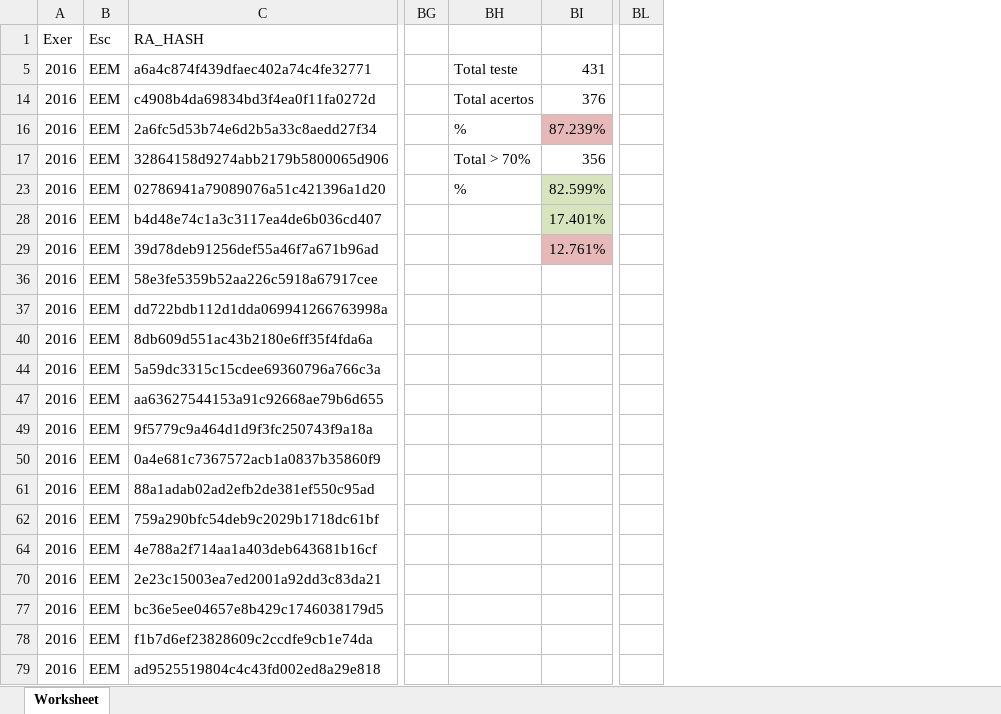
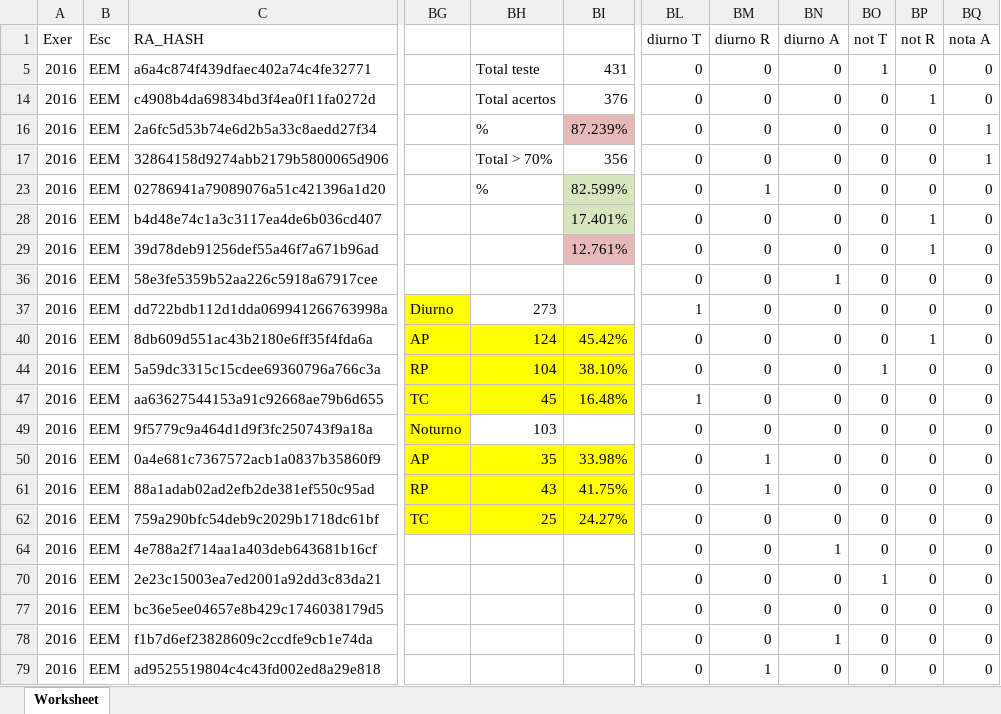
Before and after one commit to flaviajanine/FollowupMaua, an Excel workbook: models/Resultados/SitP2.xlsx, sheet Worksheet, drawn as a sheet; only a part is shown, gaps mark what is left out; values as stored, in another font and other column widths than the file's, no borders; charts and pictures not drawn; removed rows and columns are numbered as before the commit, all else as after; the diff names each change by its address in the sheet, - before the commit and + after, or states it on an @@ line.

Commit message:
Ajustes finais nos modelos

```diff
--- a/models/Resultados/SitP2.xlsx (sheet Worksheet)
+++ b/models/Resultados/SitP2.xlsx (sheet Worksheet)
-column BG, empty
+column BG, rows 37-62: Diurno | AP | RP | TC | Noturno | AP | RP | TC
-column BL, empty
+column BL (diurno T), rows 5-79: 0 | 0 | 0 | 0 | 0 | 0 | 0 | 0 | 1 | 0 | 0 | 1 | 0 | 0 | 0 | 0 | 0 | 0 | 0 | 0 | 0
+column BM (diurno R), rows 5-79: 0 | 0 | 0 | 0 | 1 | 0 | 0 | 0 | 0 | 0 | 0 | 0 | 0 | 1 | 1 | 0 | 0 | 0 | 0 | 0 | 1
+column BN (diurno A), rows 5-79: 0 | 0 | 0 | 0 | 0 | 0 | 0 | 1 | 0 | 0 | 0 | 0 | 0 | 0 | 0 | 0 | 1 | 0 | 0 | 1 | 0
+column BO (not T), rows 5-79: 1 | 0 | 0 | 0 | 0 | 0 | 0 | 0 | 0 | 0 | 1 | 0 | 0 | 0 | 0 | 0 | 0 | 1 | 0 | 0 | 0
+column BP (not R), rows 5-79: 0 | 1 | 0 | 0 | 0 | 1 | 1 | 0 | 0 | 1 | 0 | 0 | 0 | 0 | 0 | 0 | 0 | 0 | 0 | 0 | 0
+column BQ (nota A), rows 5-79: 0 | 0 | 1 | 1 | 0 | 0 | 0 | 0 | 0 | 0 | 0 | 0 | 0 | 0 | 0 | 0 | 0 | 0 | 0 | 0 | 0
-BH37: (empty)
+BH37: 273
-BH40: (empty)
+BH40: 124
-BH40:BI40 fill: none
+BH40:BI40 fill: #FFFF00
-BI40: (empty)
+BI40: 45.42%
-BH44: (empty)
+BH44: 104
-BH44:BI44 fill: none
+BH44:BI44 fill: #FFFF00
-BI44: (empty)
+BI44: 38.10%
-BH47: (empty)
+BH47: 45
-BH47:BI47 fill: none
+BH47:BI47 fill: #FFFF00
-BI47: (empty)
+BI47: 16.48%
-BH49: (empty)
+BH49: 103
-BH50: (empty)
+BH50: 35
-BH50:BI50 fill: none
+BH50:BI50 fill: #FFFF00
-BI50: (empty)
+BI50: 33.98%
-BH61: (empty)
+BH61: 43
-BH61:BI62 fill: none
+BH61:BI62 fill: #FFFF00
-BI61: (empty)
+BI61: 41.75%
-BH62: (empty)
+BH62: 25
-BI62: (empty)
+BI62: 24.27%
```
Also changed, not shown: charts or pictures, 5 other files.
